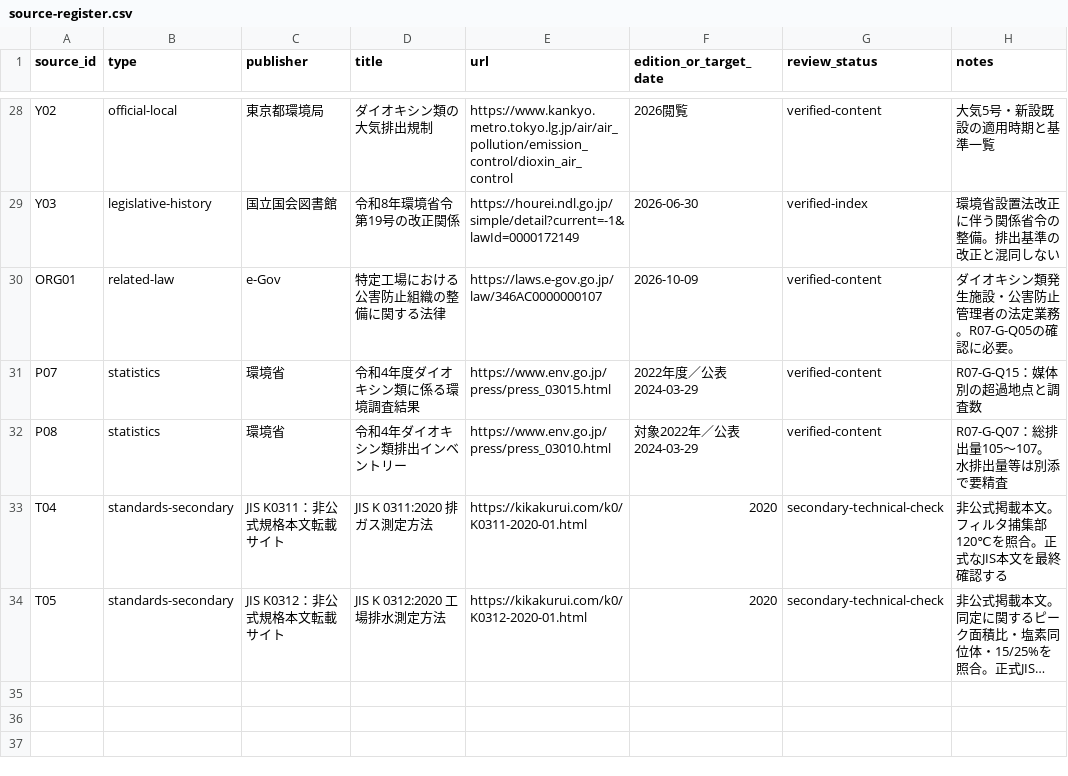
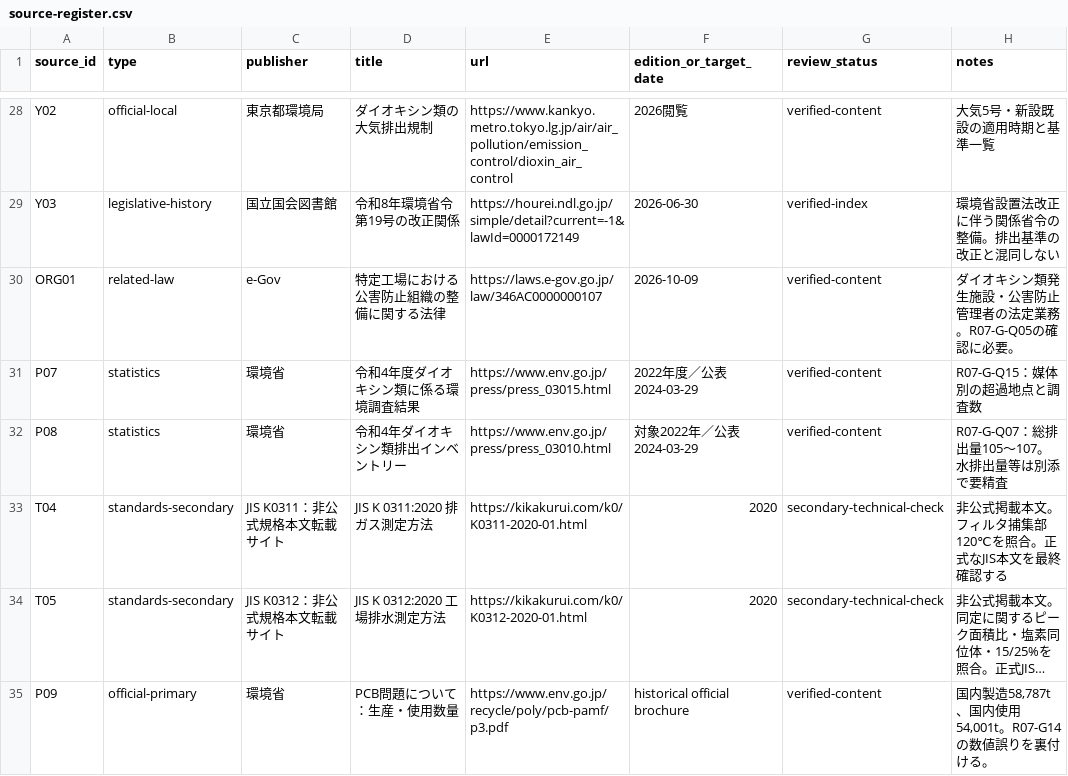
Before and after one commit to rhodanus2179/dioxin-studyware, a CSV file: docs/research/source-register.csv, drawn as a sheet; only a part is shown, gaps mark what is left out; long unchanged cells end in …; the diff names each change by its address in the sheet, - before the commit and + after, or states it on an @@ line.

```diff
--- a/docs/research/source-register.csv
+++ b/docs/research/source-register.csv
+row 35: P09 | official-primary | 環境省 | PCB問題について：生産・使用数量 | https://www.env.go.jp/recycle/poly/pcb-pamf/p3.pdf | historical official brochure | verified-content | 国内製造58,787t、国内使用54,001t。R07-G14の数値誤りを裏付ける。
```
Also changed, not shown: docs/research/r07-choice-review.csv, docs/research/r07-question-review.csv, 1 other file.
